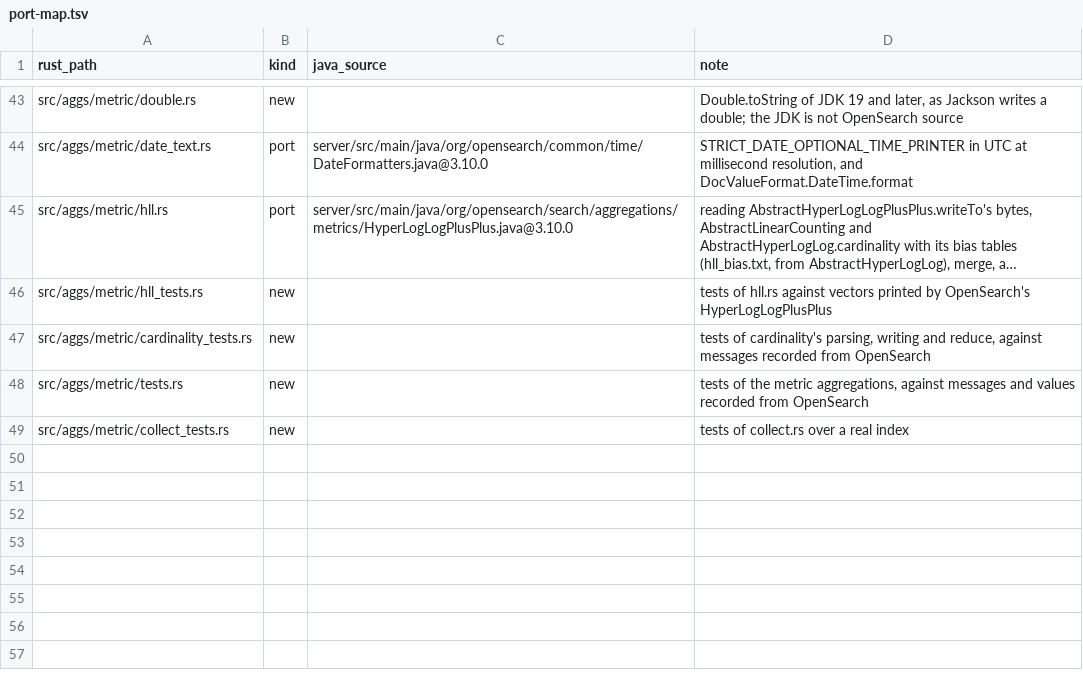
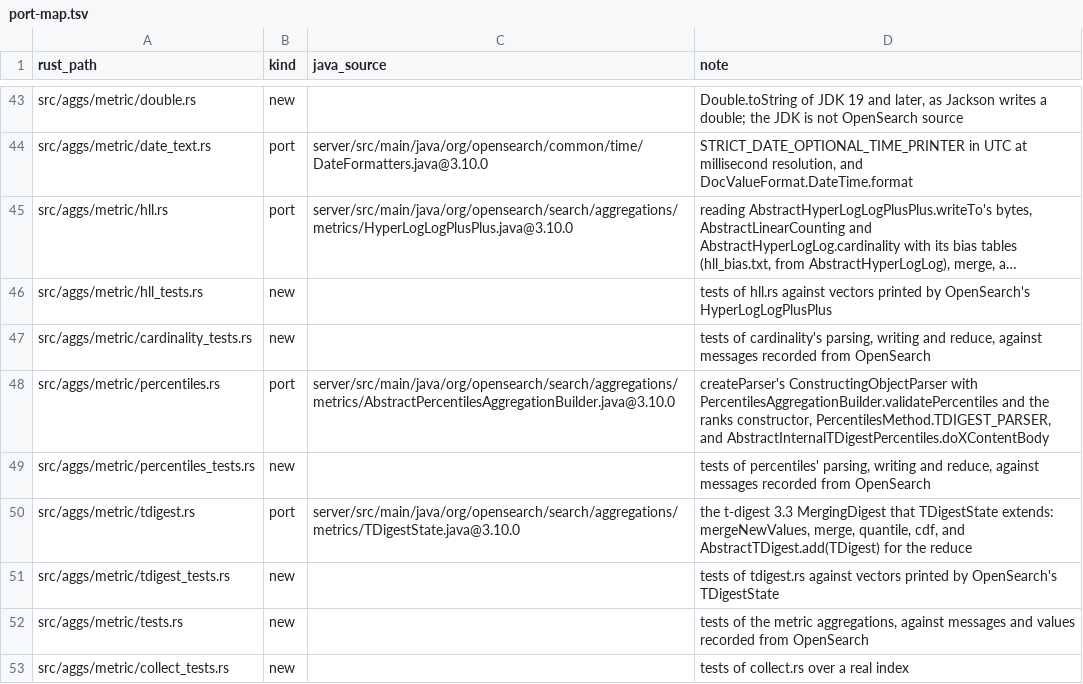
Before and after one commit to huyz0/opensearch-serverless, a TSV file: crates/reader/port-map.tsv, drawn as a sheet; only a part is shown, gaps mark what is left out; long unchanged cells end in ….

Commit message:
feat(reader): serve percentiles and percentile_ranks on a single-shard search (#76)
Top-level percentiles and percentile_ranks of integer, long and date fields with the t-digest method (percents or values, keyed, tdigest.compression), parsed with AbstractPercentilesAggregationBuilder's errors. tdigest.rs ports the rest of t-digest 3.3 (merge, quantile, cdf, add(TDigest)) and matches TDigestState bit for bit on 48 vectors. Each digest, the engine's per-thread sort keys included, is reserved before searching, held to that bound by a counting-allocator test; compressions above 10,000 are refused.

Spec: docs/specs/percentiles-agg/SPEC.md

```diff
--- a/crates/reader/port-map.tsv
+++ b/crates/reader/port-map.tsv
@@ -47,2 +47,6 @@ src/aggs/metric/hll_tests.rs	new		tests of hll.rs against vectors printed by Ope
 src/aggs/metric/cardinality_tests.rs	new		tests of cardinality's parsing, writing and reduce, against messages recorded from OpenSearch
+src/aggs/metric/percentiles.rs	port	server/src/main/java/org/opensearch/search/aggregations/metrics/AbstractPercentilesAggregationBuilder.java@3.10.0	createParser's ConstructingObjectParser with PercentilesAggregationBuilder.validatePercentiles and the ranks constructor, PercentilesMethod.TDIGEST_PARSER, and AbstractInternalTDigestPercentiles.doXContentBody
+src/aggs/metric/percentiles_tests.rs	new		tests of percentiles' parsing, writing and reduce, against messages recorded from OpenSearch
+src/aggs/metric/tdigest.rs	port	server/src/main/java/org/opensearch/search/aggregations/metrics/TDigestState.java@3.10.0	the t-digest 3.3 MergingDigest that TDigestState extends: mergeNewValues, merge, quantile, cdf, and AbstractTDigest.add(TDigest) for the reduce
+src/aggs/metric/tdigest_tests.rs	new		tests of tdigest.rs against vectors printed by OpenSearch's TDigestState
 src/aggs/metric/tests.rs	new		tests of the metric aggregations, against messages and values recorded from OpenSearch
```
Also changed, not shown: 19 other files.
